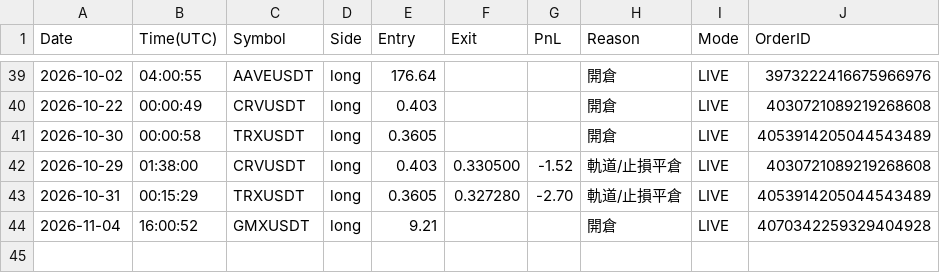
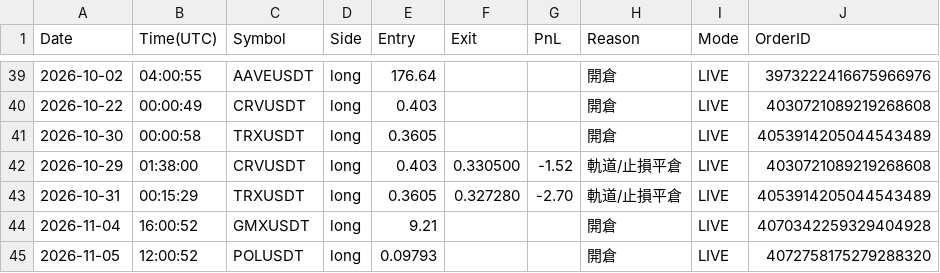
Before and after one commit to RobertChu1996/claude-tradingview-mcp-trading, a CSV file: trades_dn.csv, drawn as a sheet; only a part is shown, gaps mark what is left out.

```diff
--- a/trades_dn.csv
+++ b/trades_dn.csv
@@ -44 +44,2 @@ Date,Time(UTC),Symbol,Side,Entry,Exit,PnL,Reason,Mode,OrderID
 2026-11-04,16:00:52,GMXUSDT,long,9.21,,,開倉,LIVE,4070342259329404928
+2026-11-05,12:00:52,POLUSDT,long,0.09793,,,開倉,LIVE,4072758175279288320
```
Also changed, not shown: 3 other files.
